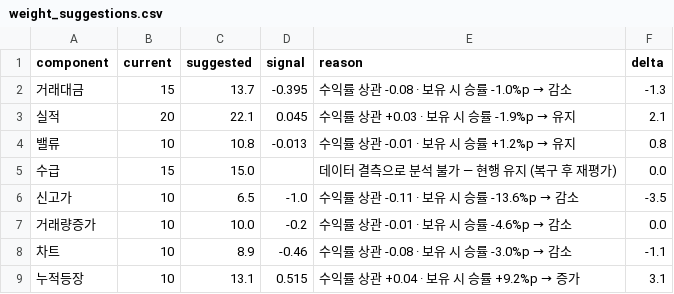
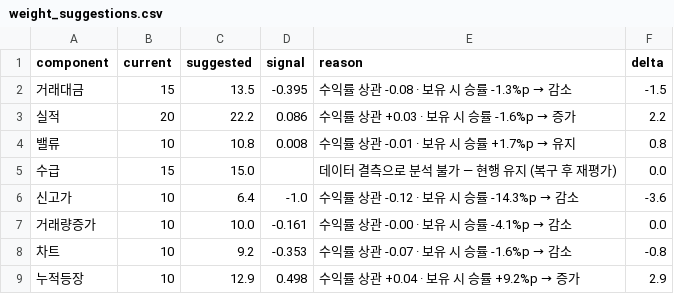
Before and after one commit to perseus2133-ai/volume-radar, a CSV file: data/optimizer/weight_suggestions.csv, drawn as a sheet.

```diff
--- a/data/optimizer/weight_suggestions.csv
+++ b/data/optimizer/weight_suggestions.csv
@@ -1,9 +1,9 @@
 component,current,suggested,signal,reason,delta
-거래대금,15,13.7,-0.395,수익률 상관 -0.08 · 보유 시 승률 -1.0%p → 감소,-1.3
-실적,20,22.1,0.045,수익률 상관 +0.03 · 보유 시 승률 -1.9%p → 유지,2.1
-밸류,10,10.8,-0.013,수익률 상관 -0.01 · 보유 시 승률 +1.2%p → 유지,0.8
+거래대금,15,13.5,-0.395,수익률 상관 -0.08 · 보유 시 승률 -1.3%p → 감소,-1.5
+실적,20,22.2,0.086,수익률 상관 +0.03 · 보유 시 승률 -1.6%p → 증가,2.2
+밸류,10,10.8,0.008,수익률 상관 -0.01 · 보유 시 승률 +1.7%p → 유지,0.8
 수급,15,15.0,,데이터 결측으로 분석 불가 — 현행 유지 (복구 후 재평가),0.0
-신고가,10,6.5,-1.0,수익률 상관 -0.11 · 보유 시 승률 -13.6%p → 감소,-3.5
-거래량증가,10,10.0,-0.2,수익률 상관 -0.01 · 보유 시 승률 -4.6%p → 감소,0.0
-차트,10,8.9,-0.46,수익률 상관 -0.08 · 보유 시 승률 -3.0%p → 감소,-1.1
-누적등장,10,13.1,0.515,수익률 상관 +0.04 · 보유 시 승률 +9.2%p → 증가,3.1
+신고가,10,6.4,-1.0,수익률 상관 -0.12 · 보유 시 승률 -14.3%p → 감소,-3.6
+거래량증가,10,10.0,-0.161,수익률 상관 -0.00 · 보유 시 승률 -4.1%p → 감소,0.0
+차트,10,9.2,-0.353,수익률 상관 -0.07 · 보유 시 승률 -1.6%p → 감소,-0.8
+누적등장,10,12.9,0.498,수익률 상관 +0.04 · 보유 시 승률 +9.2%p → 증가,2.9
```
Also changed, not shown: data/optimizer/component_performance.csv, data/optimizer/correlation_matrix.csv, 9 other files.
